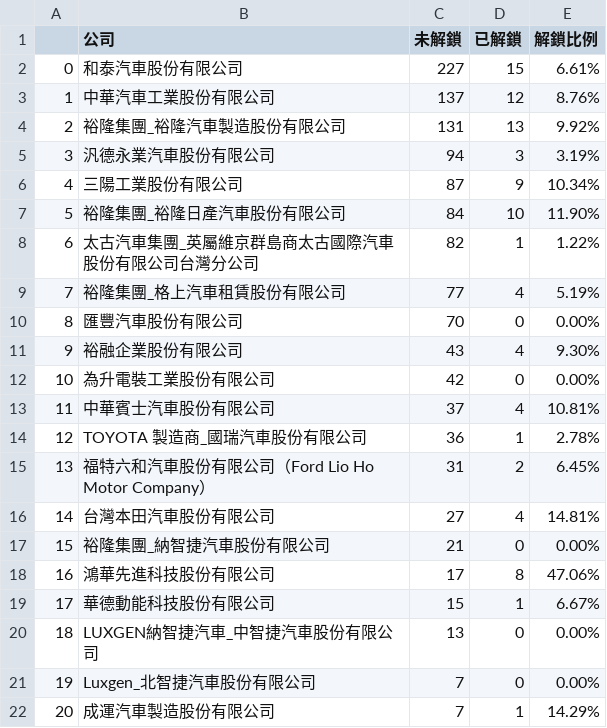
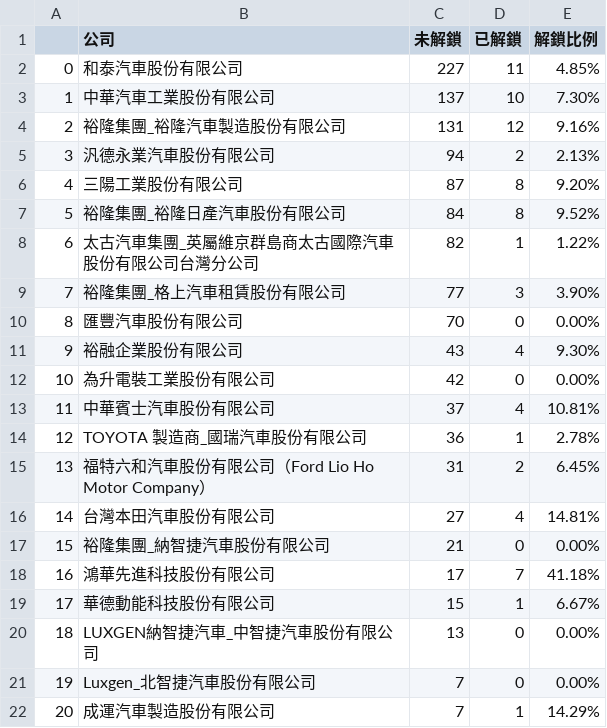
Before and after one commit to zchenchen1999/streamlit_nissan, a CSV file: data/art_count/interview/each_company.csv, drawn as a sheet.

Commit message:
homepage data filter 客服、職員

```diff
--- a/data/art_count/interview/each_company.csv
+++ b/data/art_count/interview/each_company.csv
@@ -1,10 +1,10 @@
 ,公司,未解鎖,已解鎖,解鎖比例
-0,和泰汽車股份有限公司,227,15,6.61%
-1,中華汽車工業股份有限公司,137,12,8.76%
-2,裕隆集團_裕隆汽車製造股份有限公司,131,13,9.92%
-3,汎德永業汽車股份有限公司,94,3,3.19%
-4,三陽工業股份有限公司,87,9,10.34%
-5,裕隆集團_裕隆日產汽車股份有限公司,84,10,11.90%
+0,和泰汽車股份有限公司,227,11,4.85%
+1,中華汽車工業股份有限公司,137,10,7.30%
+2,裕隆集團_裕隆汽車製造股份有限公司,131,12,9.16%
+3,汎德永業汽車股份有限公司,94,2,2.13%
+4,三陽工業股份有限公司,87,8,9.20%
+5,裕隆集團_裕隆日產汽車股份有限公司,84,8,9.52%
 6,太古汽車集團_英屬維京群島商太古國際汽車股份有限公司台灣分公司,82,1,1.22%
-7,裕隆集團_格上汽車租賃股份有限公司,77,4,5.19%
+7,裕隆集團_格上汽車租賃股份有限公司,77,3,3.90%
 8,匯豐汽車股份有限公司,70,0,0.00%
@@ -17,3 +17,3 @@
 15,裕隆集團_納智捷汽車股份有限公司,21,0,0.00%
-16,鴻華先進科技股份有限公司,17,8,47.06%
+16,鴻華先進科技股份有限公司,17,7,41.18%
 17,華德動能科技股份有限公司,15,1,6.67%
```
Also changed, not shown: data/art_count/interview/total.csv, data/art_count/salary/each_company.csv, 2 other files.
